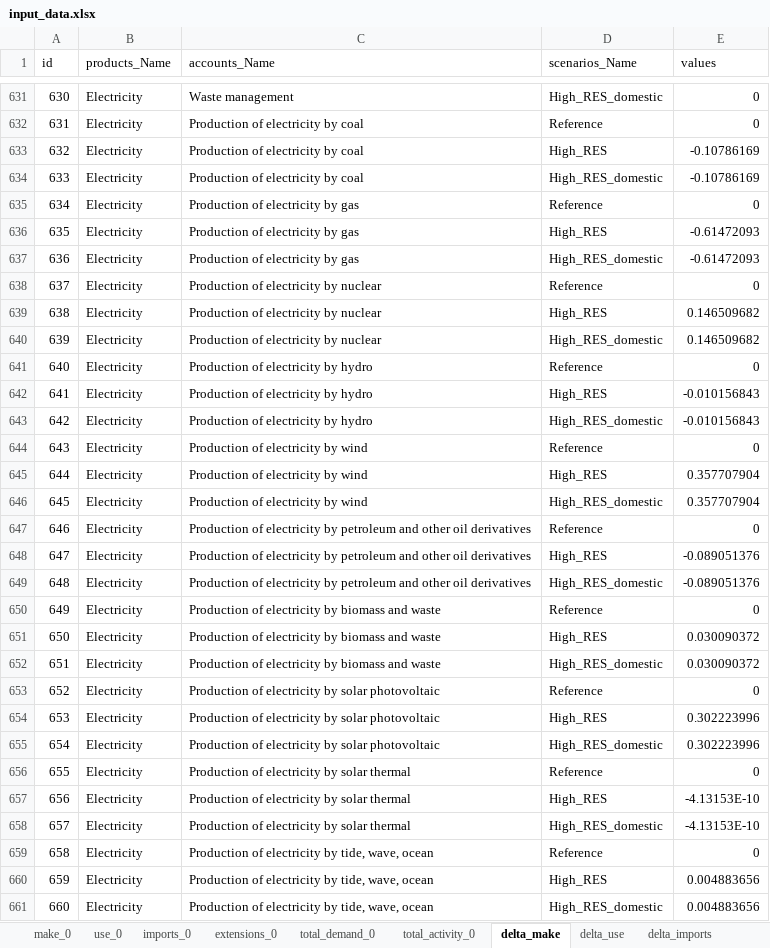
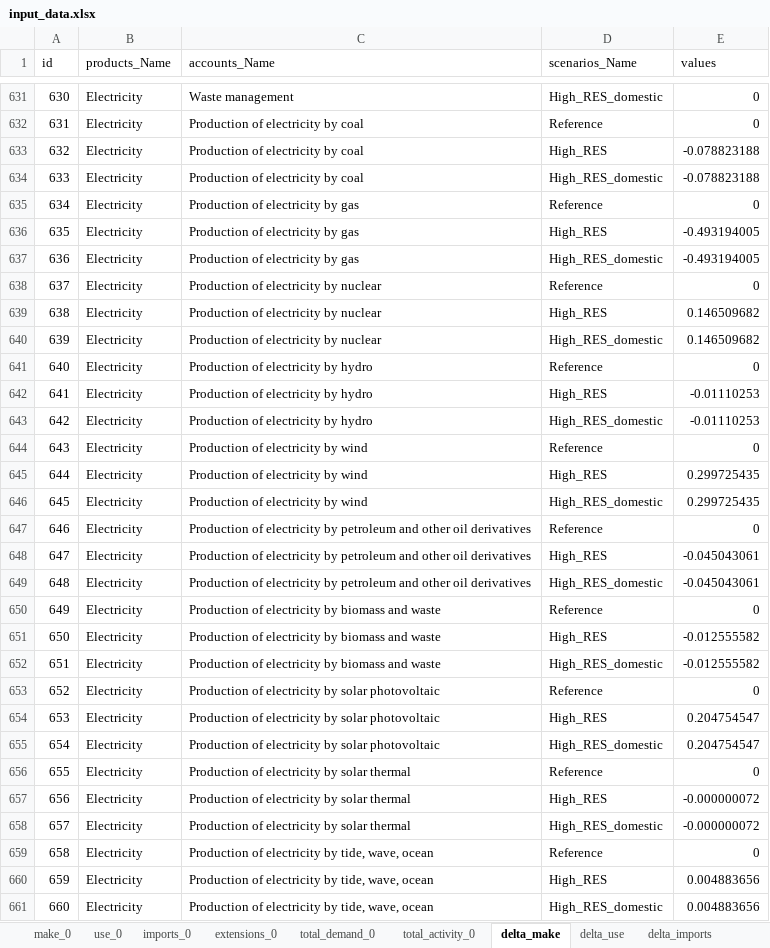
Before and after one commit to it-is-me-mario/Tutorials, an Excel workbook: Economy-wide impact assessment/cvxlab_model/input_data/input_data.xlsx, sheet delta_make, drawn as a sheet; only a part is shown, gaps mark what is left out; values as stored, in another font and other column widths than the file's, no borders; the diff covers the shown part only; the diff names each change by its address in the sheet, - before the commit and + after, or states it on an @@ line.

```diff
--- a/Economy-wide impact assessment/cvxlab_model/input_data/input_data.xlsx (sheet delta_make)
+++ b/Economy-wide impact assessment/cvxlab_model/input_data/input_data.xlsx (sheet delta_make)
-E633:E634 (values): -0.10786169
+E633:E634 (values): -0.078823188
-E636:E637 (values): -0.61472093
+E636:E637 (values): -0.493194005
-E642:E643 (values): -0.010156843
+E642:E643 (values): -0.01110253
-E645:E646 (values): 0.357707904
+E645:E646 (values): 0.299725435
-E648:E649 (values): -0.089051376
+E648:E649 (values): -0.045043061
-E651:E652 (values): 0.030090372
+E651:E652 (values): -0.012555582
-E654:E655 (values): 0.302223996
+E654:E655 (values): 0.204754547
-E657:E658 (values): -4.13153E-10
+E657:E658 (values): -0.000000072
```
Also changed, not shown: 4 edited cells elsewhere in this sheet, sheet use_0, sheet imports_0, sheet extensions_0, sheet make_0, sheet total_activity_0, sheet total_demand_0, Economy-wide impact assessment/results/sets.xlsx, 17 other files.
